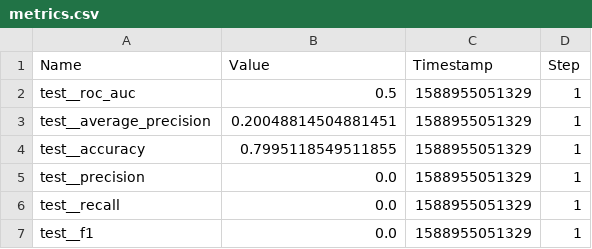
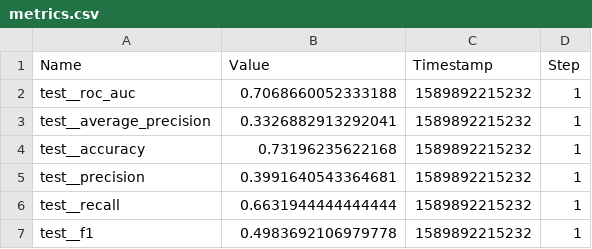
Before and after one commit to PuneethaPai/RPPP, a CSV file: metrics.csv, drawn as a sheet.

```diff
--- a/metrics.csv
+++ b/metrics.csv
@@ -1,7 +1,7 @@
 Name,Value,Timestamp,Step
-"test__roc_auc","0.5",1588955051329,1
-"test__average_precision","0.20048814504881451",1588955051329,1
-"test__accuracy","0.7995118549511855",1588955051329,1
-"test__precision","0.0",1588955051329,1
-"test__recall","0.0",1588955051329,1
-"test__f1","0.0",1588955051329,1
+"test__roc_auc","0.7068660052333188",1589892215232,1
+"test__average_precision","0.3326882913292041",1589892215232,1
+"test__accuracy","0.73196235622168",1589892215232,1
+"test__precision","0.3991640543364681",1589892215232,1
+"test__recall","0.6631944444444444",1589892215232,1
+"test__f1","0.4983692106979778",1589892215232,1
```
Also changed, not shown: 10 other files.
